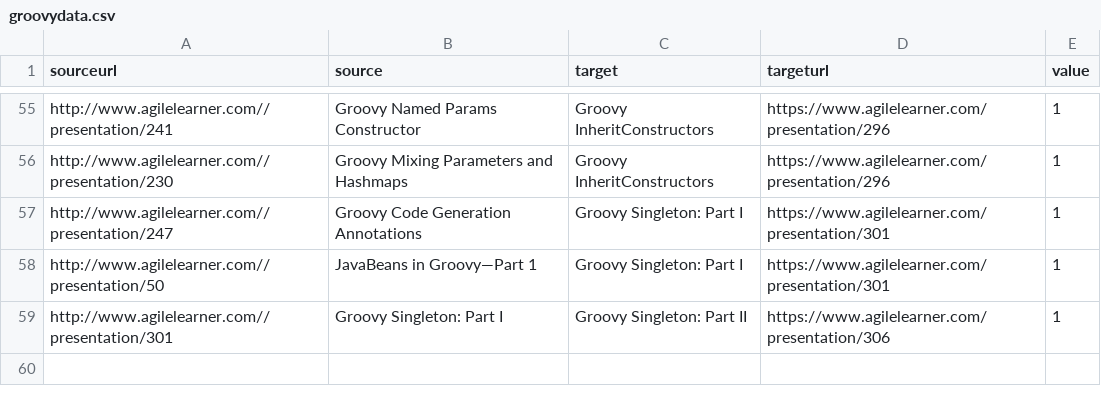
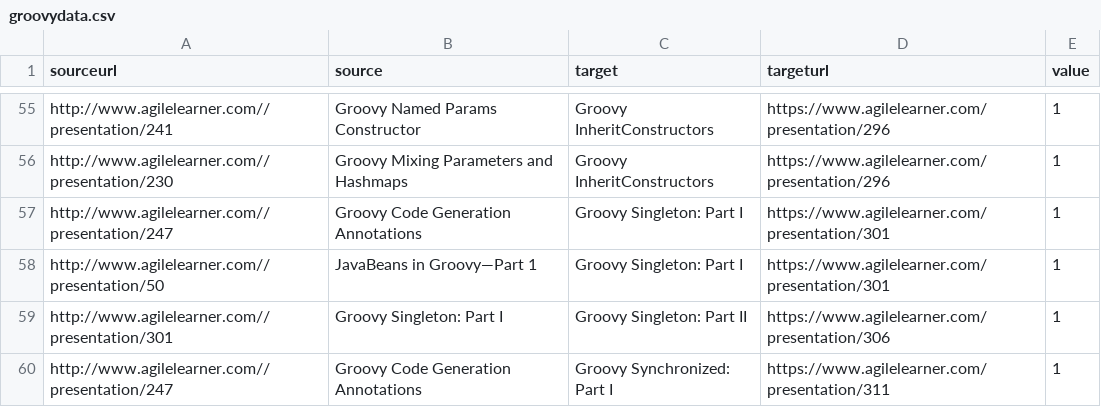
Before and after one commit to giampaolotrapasso/giampaolotrapasso.github.io, a CSV file: agilelearnermaps/groovydata.csv, drawn as a sheet; only a part is shown, gaps mark what is left out; the diff names each change by its address in the sheet, - before the commit and + after, or states it on an @@ line.

```diff
--- a/agilelearnermaps/groovydata.csv
+++ b/agilelearnermaps/groovydata.csv
+row 60: http://www.agilelearner.com//presentation/247 | Groovy Code Generation Annotations | Groovy Synchronized: Part I | https://www.agilelearner.com/presentation/311 | 1
```
Also changed, not shown: agilelearnermaps/clojuredata.csv, agilelearnermaps/javascriptdata.csv, 6 other files.
